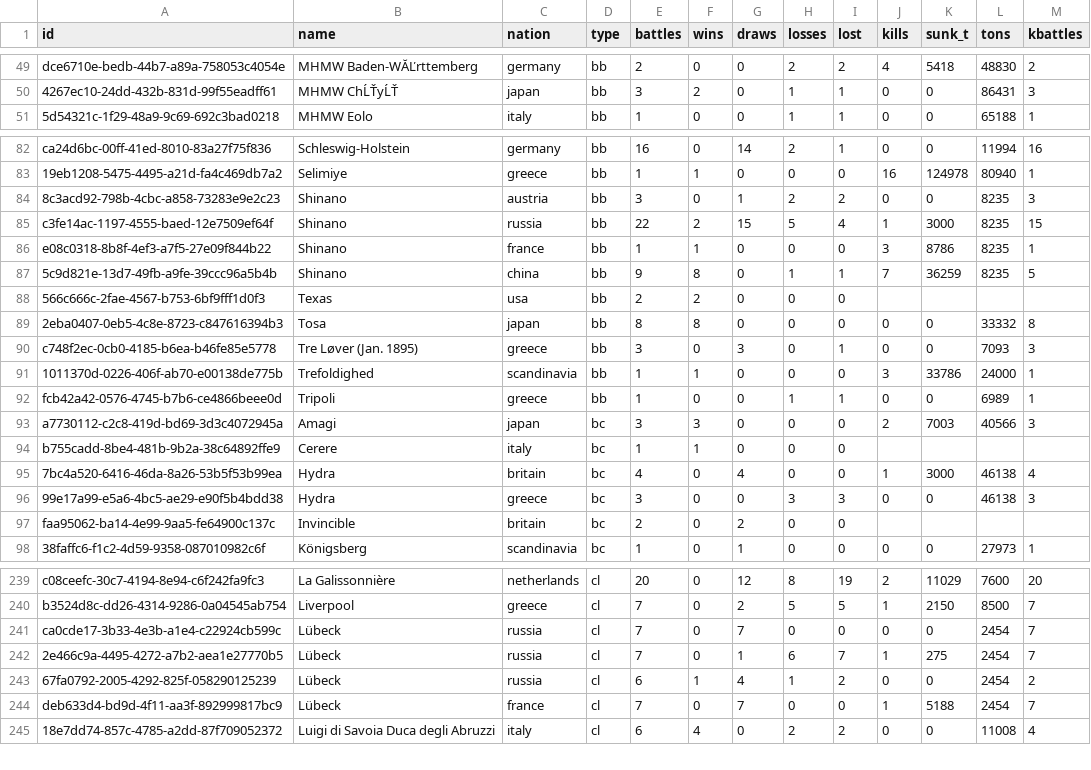
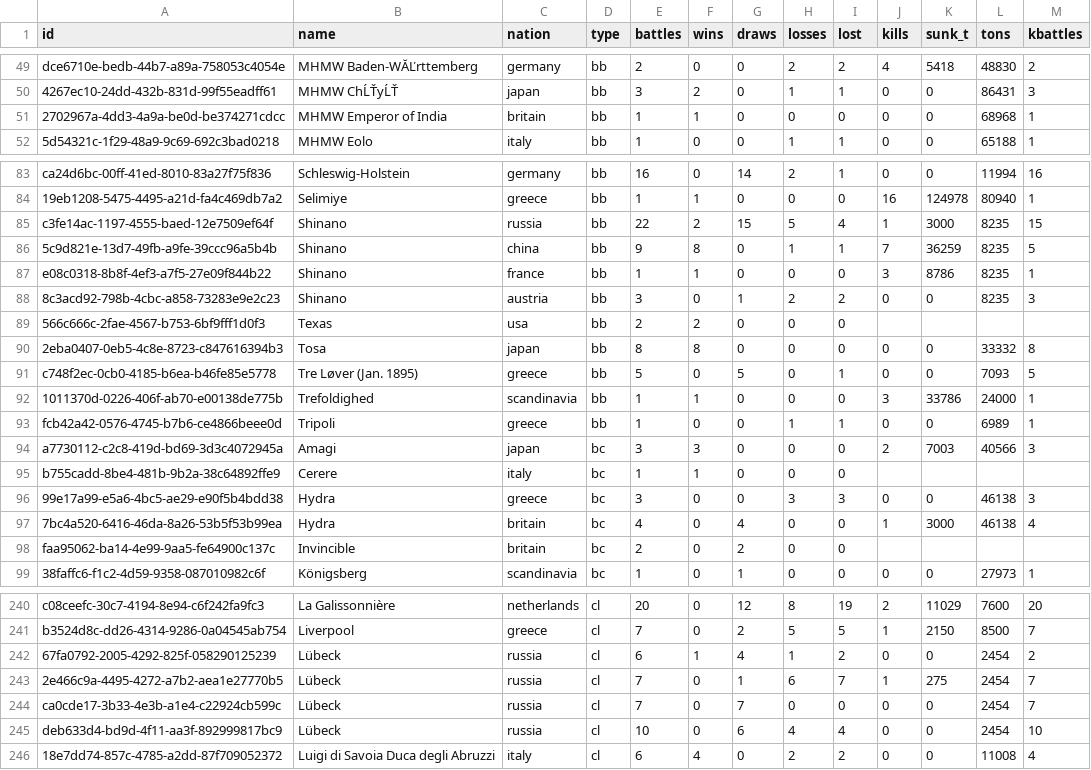
Before and after one commit to KlaudiuszLedwoch/Iron-Admiral, a CSV file: payload/Mods/IronAdmiralDesigns/design_stats_pool.csv, drawn as a sheet; only a part is shown, gaps mark what is left out; the diff covers the shown part only.

```diff
--- a/payload/Mods/IronAdmiralDesigns/design_stats_pool.csv
+++ b/payload/Mods/IronAdmiralDesigns/design_stats_pool.csv
@@ -50,2 +50,3 @@ dce6710e-bedb-44b7-a89a-758053c4054e,MHMW Baden-WĂĽrttemberg,germany,bb,2,0,0,
 4267ec10-24dd-432b-831d-99f55eadff61,MHMW ChĹŤyĹŤ,japan,bb,3,2,0,1,1,0,0,86431,3
+2702967a-4dd3-4a9a-be0d-be374271cdcc,MHMW Emperor of India,britain,bb,1,1,0,0,0,0,0,68968,1
 5d54321c-1f29-48a9-9c69-692c3bad0218,MHMW Eolo,italy,bb,1,0,0,1,1,0,0,65188,1
@@ -83,9 +84,9 @@ ca24d6bc-00ff-41ed-8010-83a27f75f836,Schleswig-Holstein,germany,bb,16,0,14,2,1,0
 19eb1208-5475-4495-a21d-fa4c469db7a2,Selimiye,greece,bb,1,1,0,0,0,16,124978,80940,1
+c3fe14ac-1197-4555-baed-12e7509ef64f,Shinano,russia,bb,22,2,15,5,4,1,3000,8235,15
+5c9d821e-13d7-49fb-a9fe-39ccc96a5b4b,Shinano,china,bb,9,8,0,1,1,7,36259,8235,5
+e08c0318-8b8f-4ef3-a7f5-27e09f844b22,Shinano,france,bb,1,1,0,0,0,3,8786,8235,1
 8c3acd92-798b-4cbc-a858-73283e9e2c23,Shinano,austria,bb,3,0,1,2,2,0,0,8235,3
-c3fe14ac-1197-4555-baed-12e7509ef64f,Shinano,russia,bb,22,2,15,5,4,1,3000,8235,15
-e08c0318-8b8f-4ef3-a7f5-27e09f844b22,Shinano,france,bb,1,1,0,0,0,3,8786,8235,1
-5c9d821e-13d7-49fb-a9fe-39ccc96a5b4b,Shinano,china,bb,9,8,0,1,1,7,36259,8235,5
 566c666c-2fae-4567-b753-6bf9fff1d0f3,Texas,usa,bb,2,2,0,0,0,,,,
 2eba0407-0eb5-4c8e-8723-c847616394b3,Tosa,japan,bb,8,8,0,0,0,0,0,33332,8
-c748f2ec-0cb0-4185-b6ea-b46fe85e5778,Tre Løver (Jan. 1895),greece,bb,3,0,3,0,1,0,0,7093,3
+c748f2ec-0cb0-4185-b6ea-b46fe85e5778,Tre Løver (Jan. 1895),greece,bb,5,0,5,0,1,0,0,7093,5
 1011370d-0226-406f-ab70-e00138de775b,Trefoldighed,scandinavia,bb,1,1,0,0,0,3,33786,24000,1
@@ -94,4 +95,4 @@ a7730112-c2c8-419d-bd69-3d3c4072945a,Amagi,japan,bc,3,3,0,0,0,2,7003,40566,3
 b755cadd-8be4-481b-9b2a-38c64892ffe9,Cerere,italy,bc,1,1,0,0,0,,,,
+99e17a99-e5a6-4bc5-ae29-e90f5b4bdd38,Hydra,greece,bc,3,0,0,3,3,0,0,46138,3
 7bc4a520-6416-46da-8a26-53b5f53b99ea,Hydra,britain,bc,4,0,4,0,0,1,3000,46138,4
-99e17a99-e5a6-4bc5-ae29-e90f5b4bdd38,Hydra,greece,bc,3,0,0,3,3,0,0,46138,3
 faa95062-ba14-4e99-9aa5-fe64900c137c,Invincible,britain,bc,2,0,2,0,0,,,,
@@ -240,6 +241,6 @@ c08ceefc-30c7-4194-8e94-c6f242fa9fc3,La Galissonnière,netherlands,cl,20,0,12,8,
 b3524d8c-dd26-4314-9286-0a04545ab754,Liverpool,greece,cl,7,0,2,5,5,1,2150,8500,7
+67fa0792-2005-4292-825f-058290125239,Lübeck,russia,cl,6,1,4,1,2,0,0,2454,2
+2e466c9a-4495-4272-a7b2-aea1e27770b5,Lübeck,russia,cl,7,0,1,6,7,1,275,2454,7
 ca0cde17-3b33-4e3b-a1e4-c22924cb599c,Lübeck,russia,cl,7,0,7,0,0,0,0,2454,7
-2e466c9a-4495-4272-a7b2-aea1e27770b5,Lübeck,russia,cl,7,0,1,6,7,1,275,2454,7
-67fa0792-2005-4292-825f-058290125239,Lübeck,russia,cl,6,1,4,1,2,0,0,2454,2
-deb633d4-bd9d-4f11-aa3f-892999817bc9,Lübeck,france,cl,7,0,7,0,0,1,5188,2454,7
+deb633d4-bd9d-4f11-aa3f-892999817bc9,Lübeck,russia,cl,10,0,6,4,4,0,0,2454,10
 18e7dd74-857c-4785-a2dd-87f709052372,Luigi di Savoia Duca degli Abruzzi,italy,cl,6,4,0,2,2,0,0,11008,4
```
Also changed, not shown: 52 moved rows and 4 edited cells elsewhere in this file, payload/Mods/IronAdmiralDesigns/design_authors.csv, 4 other files.
